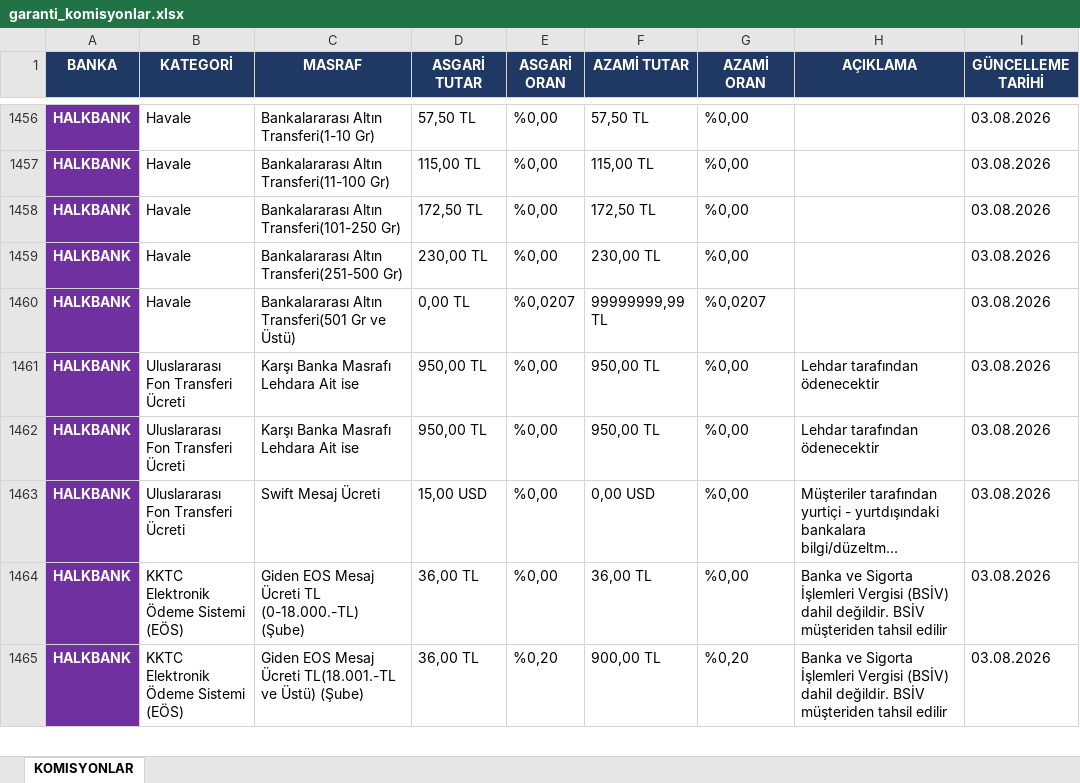
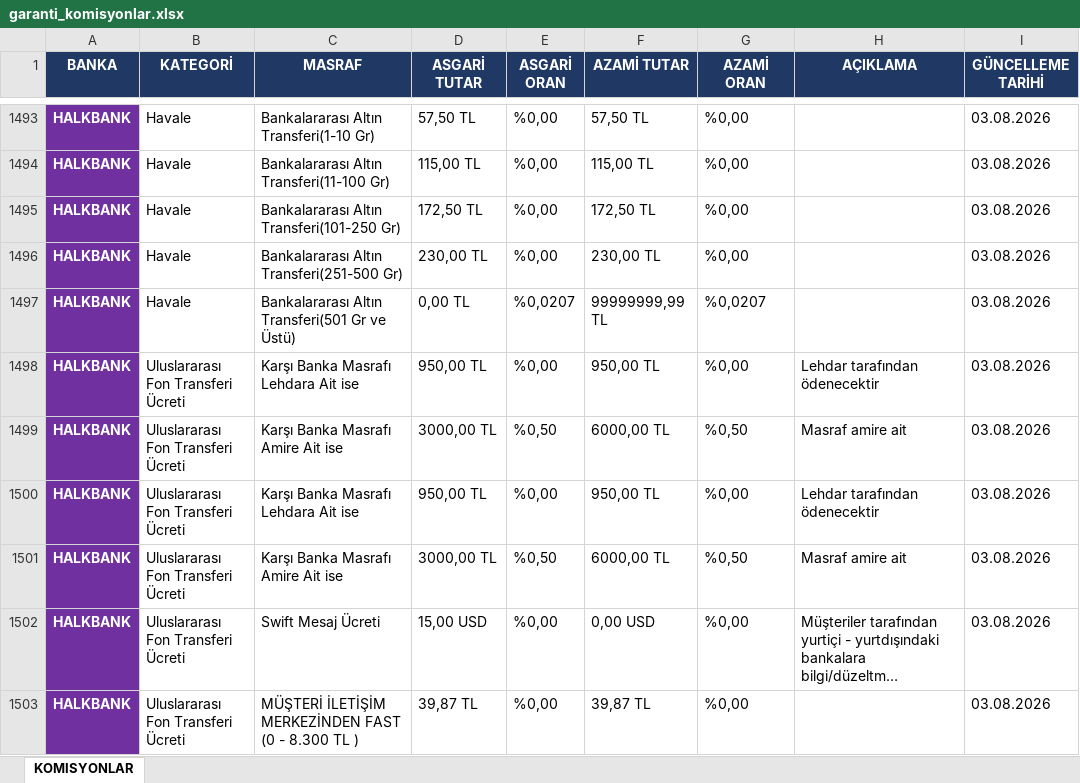
Before and after one commit to ozgeyamc/komisyon_analiz, an Excel workbook: garanti_komisyonlar.xlsx, sheet KOMISYONLAR, drawn as a sheet; only a part is shown, gaps mark what is left out; the shorter side is filled out with more unchanged rows; long unchanged cells end in …; values as stored, in another font and other column widths than the file's, no borders; the diff covers the shown part only; the diff names each change by its address in the sheet, - before the commit and + after, or states it on an @@ line.

```diff
--- a/garanti_komisyonlar.xlsx (sheet KOMISYONLAR)
+++ b/garanti_komisyonlar.xlsx (sheet KOMISYONLAR)
+row 1499: HALKBANK | Uluslararası Fon Transferi Ücreti | Karşı Banka Masrafı Amire Ait ise | 3000,00 TL | %0,50 | 6000,00 TL | %0,50 | Masraf amire ait | 03.08.2026
+row 1501: HALKBANK | Uluslararası Fon Transferi Ücreti | Karşı Banka Masrafı Amire Ait ise | 3000,00 TL | %0,50 | 6000,00 TL | %0,50 | Masraf amire ait | 03.08.2026
+row 1503: HALKBANK | Uluslararası Fon Transferi Ücreti | MÜŞTERİ İLETİŞİM MERKEZİNDEN FAST (0 - 8.300 TL ) | 39,87 TL | %0,00 | 39,87 TL | %0,00 |  | 03.08.2026
```
Also changed, not shown: 42 added rows and 5 edited cells elsewhere in this sheet.
